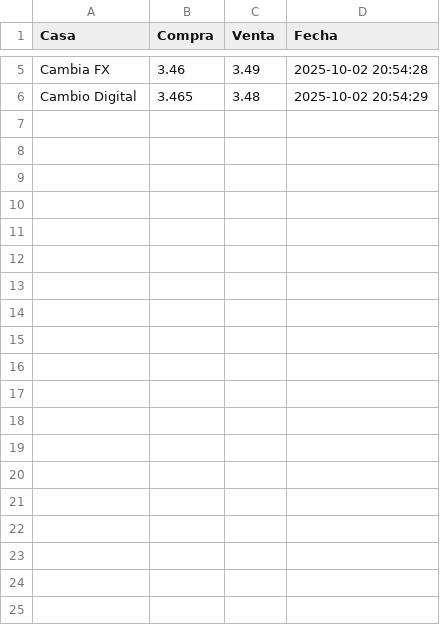
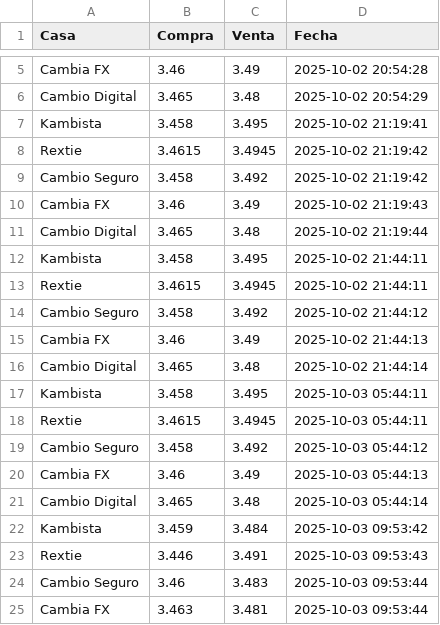
Before and after one commit to AlexisHuamanAG/Data_Proyectos, a CSV file: TIPO DE CAMBIO/casas_cambio.csv, drawn as a sheet; only a part is shown, gaps mark what is left out; the diff covers the shown part only; the diff names each change by its address in the sheet, - before the commit and + after, or states it on an @@ line.

```diff
--- a/TIPO DE CAMBIO/casas_cambio.csv
+++ b/TIPO DE CAMBIO/casas_cambio.csv
+row 7: Kambista | 3.458 | 3.495 | 2025-10-02 21:19:41
+row 8: Rextie | 3.4615 | 3.4945 | 2025-10-02 21:19:42
+row 9: Cambio Seguro | 3.458 | 3.492 | 2025-10-02 21:19:42
+row 10: Cambia FX | 3.46 | 3.49 | 2025-10-02 21:19:43
+row 11: Cambio Digital | 3.465 | 3.48 | 2025-10-02 21:19:44
+row 12: Kambista | 3.458 | 3.495 | 2025-10-02 21:44:11
+row 13: Rextie | 3.4615 | 3.4945 | 2025-10-02 21:44:11
+row 14: Cambio Seguro | 3.458 | 3.492 | 2025-10-02 21:44:12
+row 15: Cambia FX | 3.46 | 3.49 | 2025-10-02 21:44:13
+row 16: Cambio Digital | 3.465 | 3.48 | 2025-10-02 21:44:14
+row 17: Kambista | 3.458 | 3.495 | 2025-10-03 05:44:11
+row 18: Rextie | 3.4615 | 3.4945 | 2025-10-03 05:44:11
+row 19: Cambio Seguro | 3.458 | 3.492 | 2025-10-03 05:44:12
+row 20: Cambia FX | 3.46 | 3.49 | 2025-10-03 05:44:13
+row 21: Cambio Digital | 3.465 | 3.48 | 2025-10-03 05:44:14
+row 22: Kambista | 3.459 | 3.484 | 2025-10-03 09:53:42
+row 23: Rextie | 3.446 | 3.491 | 2025-10-03 09:53:43
+row 24: Cambio Seguro | 3.46 | 3.483 | 2025-10-03 09:53:44
+row 25: Cambia FX | 3.463 | 3.481 | 2025-10-03 09:53:44
```
Also changed, not shown: 21 added rows elsewhere in this file, 1 other file.
